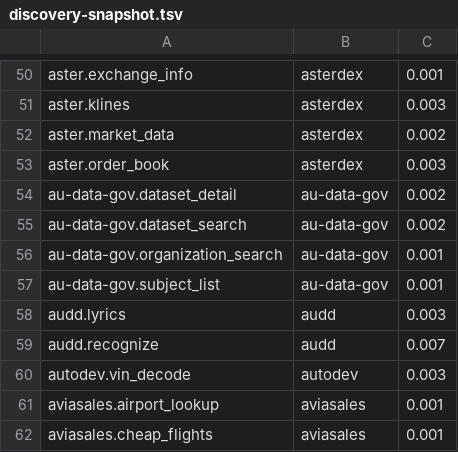
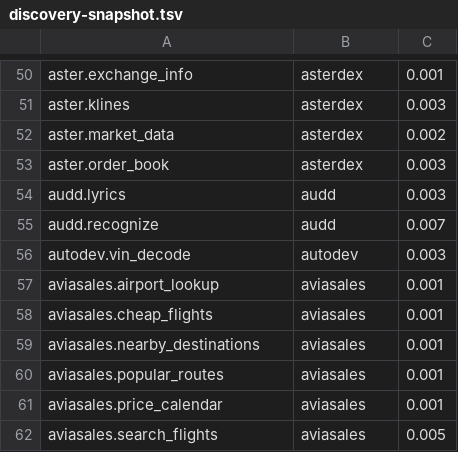
Before and after one commit to whiteknightonhorse/APIbase, a TSV file: scripts/discovery-snapshot.tsv, drawn as a sheet; only a part is shown, gaps mark what is left out; the shorter side is filled out with more unchanged rows; the diff names each change by its address in the sheet, - before the commit and + after, or states it on an @@ line.

```diff
--- a/scripts/discovery-snapshot.tsv
+++ b/scripts/discovery-snapshot.tsv
-row 54: au-data-gov.dataset_detail | au-data-gov | 0.002
-row 55: au-data-gov.dataset_search | au-data-gov | 0.002
-row 56: au-data-gov.organization_search | au-data-gov | 0.001
-row 57: au-data-gov.subject_list | au-data-gov | 0.001
```
Also changed, not shown: 24 other files.
